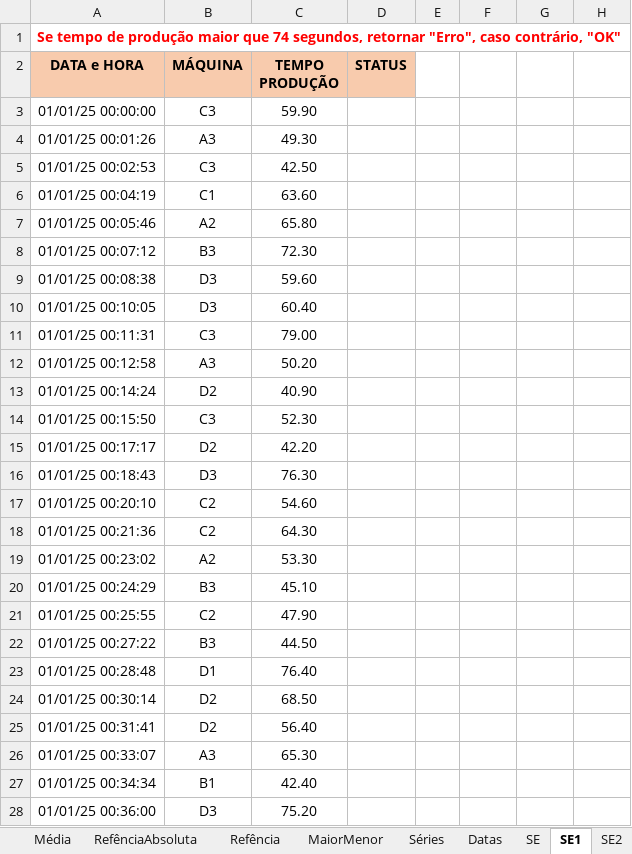
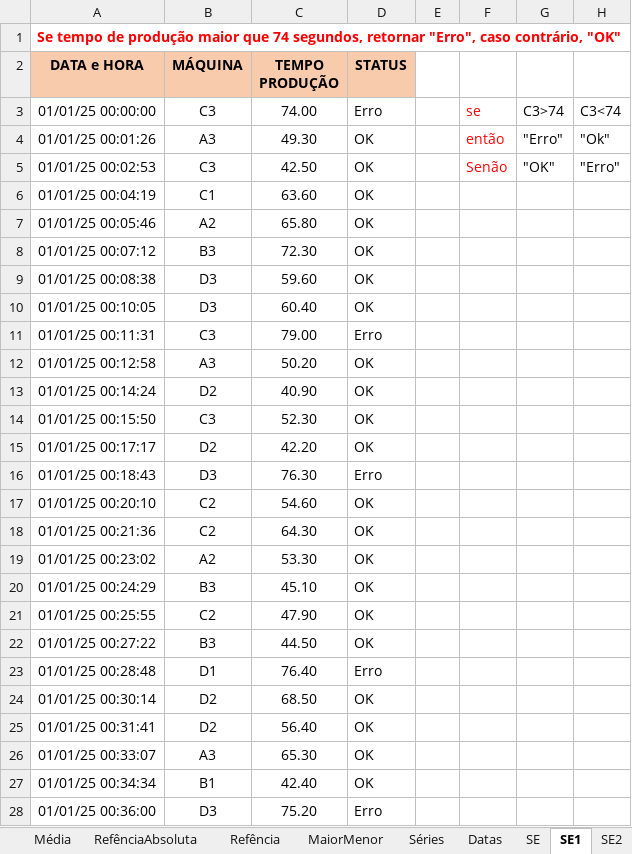
Before and after one commit to vinitessele/ExcelPUCPR2025, an Excel workbook: Aula 1 - Excel Básico.xlsx, sheet SE1, drawn as a sheet; only a part is shown; values as stored, in another font and other column widths than the file's, no borders; conditional formats not drawn; the diff covers the shown part only; the diff names each change by its address in the sheet, - before the commit and + after, or states it on an @@ line.

```diff
--- a/Aula 1 - Excel Básico.xlsx (sheet SE1)
+++ b/Aula 1 - Excel Básico.xlsx (sheet SE1)
-C3 (TEMPO PRODUÇÃO): 59.90
+C3 (TEMPO PRODUÇÃO): 74.00
-D3 (STATUS): (empty)
+D3 (STATUS): Erro
-F3: (empty)
+F3: se
-G3: (empty)
+G3: C3>74
-H3: (empty)
+H3: C3<74
-D4:D10 (STATUS): (empty)
+D4:D10 (STATUS): OK
-F4: (empty)
+F4: então
-G4: (empty)
+G4: "Erro"
-H4: (empty)
+H4: "Ok"
-F5: (empty)
+F5: Senão
-G5: (empty)
+G5: "OK"
-H5: (empty)
+H5: "Erro"
-D11 (STATUS): (empty)
+D11 (STATUS): Erro
-D12:D15 (STATUS): (empty)
+D12:D15 (STATUS): OK
-D16 (STATUS): (empty)
+D16 (STATUS): Erro
-D17:D22 (STATUS): (empty)
+D17:D22 (STATUS): OK
-D23 (STATUS): (empty)
+D23 (STATUS): Erro
-D24:D27 (STATUS): (empty)
+D24:D27 (STATUS): OK
-D28 (STATUS): (empty)
+D28 (STATUS): Erro
```
Also changed, not shown: 91 edited cells elsewhere in this sheet, sheet SE e E, sheet SE2, sheet RefênciaAbsoluta, sheet MaiorMenor, sheet SE3, sheet SE OU, 13 more sheets, other sheet tabs, charts or pictures, 1 other file.
